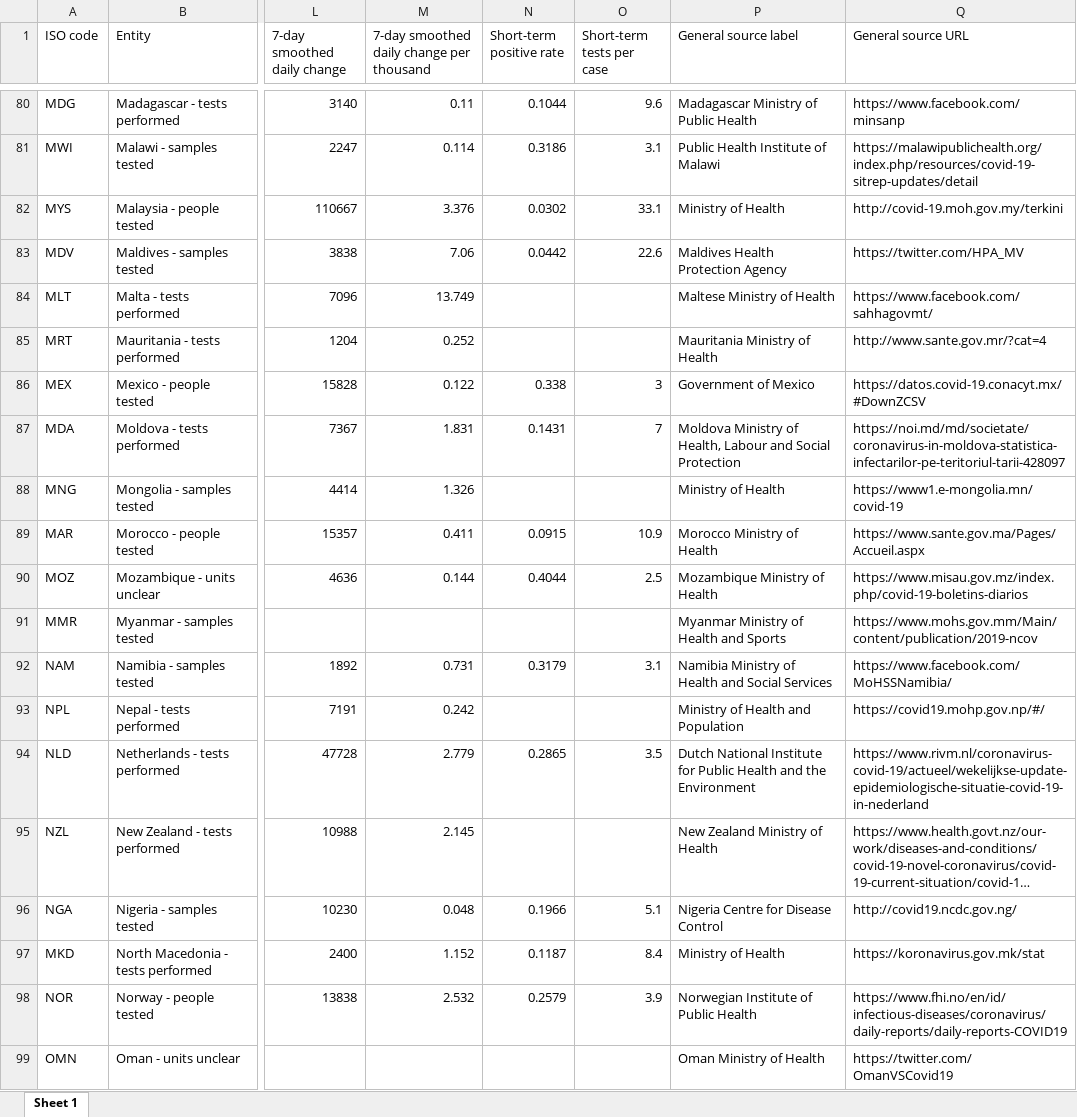
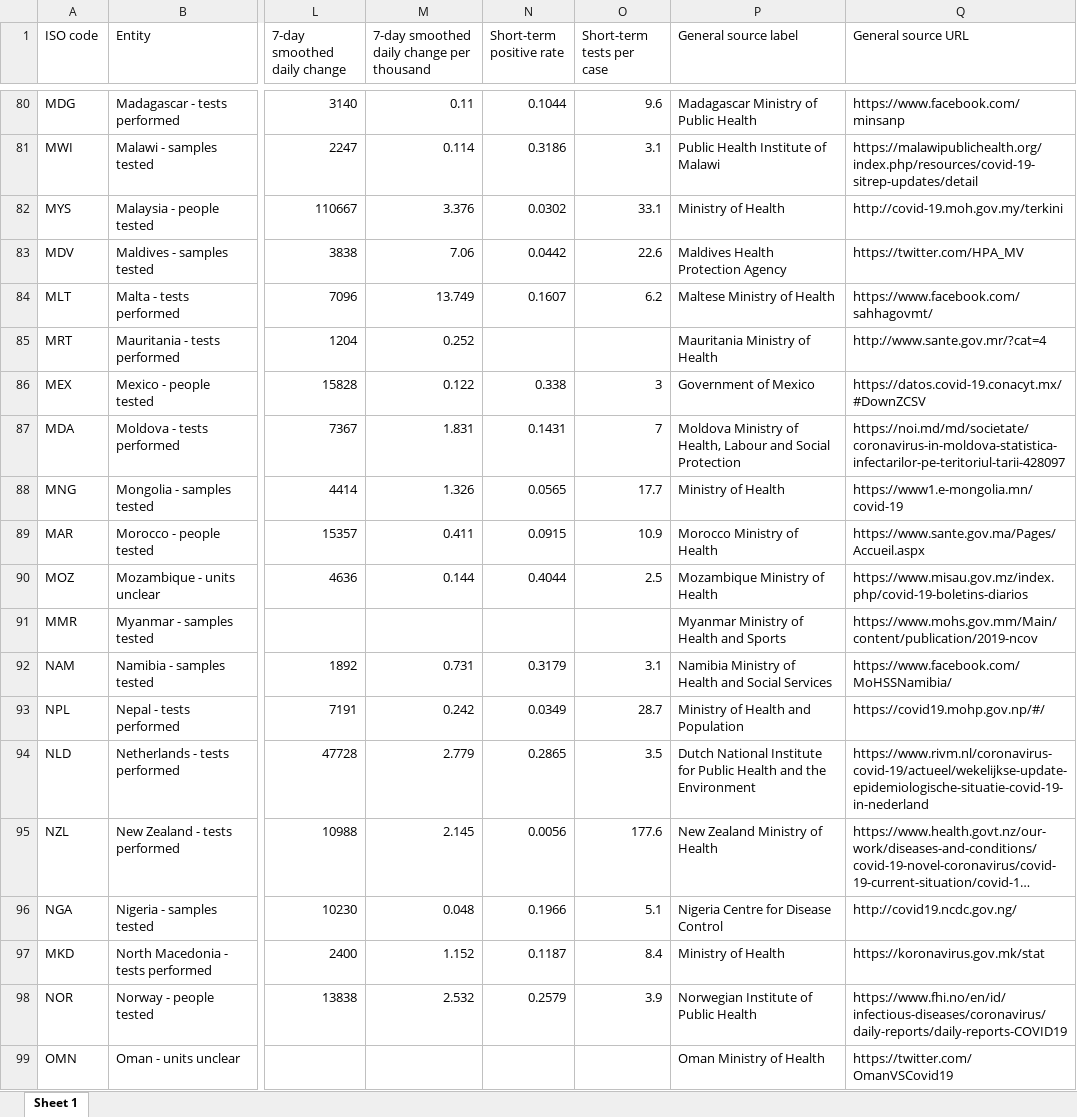
Before and after one commit to upamapsb/Upama, an Excel workbook: public/data/testing/covid-testing-latest-data-source-details.xlsx, sheet Sheet 1, drawn as a sheet; only a part is shown, gaps mark what is left out; long unchanged cells end in …; values as stored, in another font and other column widths than the file's, no borders; the diff covers the shown part only; the diff names each change by its address in the sheet, - before the commit and + after, or states it on an @@ line.

```diff
--- a/public/data/testing/covid-testing-latest-data-source-details.xlsx (sheet Sheet 1)
+++ b/public/data/testing/covid-testing-latest-data-source-details.xlsx (sheet Sheet 1)
-N84 (Short-term positive rate): (empty)
+N84 (Short-term positive rate): 0.1607
-O84 (Short-term tests per case): (empty)
+O84 (Short-term tests per case): 6.2
-N88 (Short-term positive rate): (empty)
+N88 (Short-term positive rate): 0.0565
-O88 (Short-term tests per case): (empty)
+O88 (Short-term tests per case): 17.7
-N93 (Short-term positive rate): (empty)
+N93 (Short-term positive rate): 0.0349
-O93 (Short-term tests per case): (empty)
+O93 (Short-term tests per case): 28.7
-N95 (Short-term positive rate): (empty)
+N95 (Short-term positive rate): 0.0056
-O95 (Short-term tests per case): (empty)
+O95 (Short-term tests per case): 177.6
```
Also changed, not shown: 143 edited cells elsewhere in this sheet, 16 other files.
